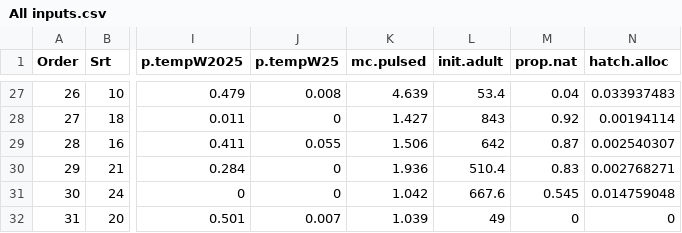
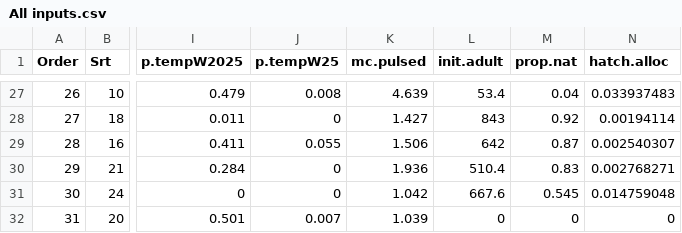
Before and after one commit to FlowWest/cvpiaData, a CSV file: data-raw/All inputs.csv, drawn as a sheet; only a part is shown, gaps mark what is left out; the diff names each change by its address in the sheet, - before the commit and + after, or states it on an @@ line.

Commit message:
updated init.adult

```diff
--- a/data-raw/All inputs.csv
+++ b/data-raw/All inputs.csv
-L32 (init.adult): 49
+L32 (init.adult): 0
```
Also changed, not shown: 3 other files.
